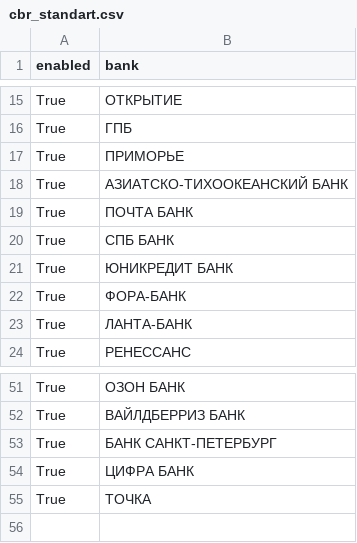
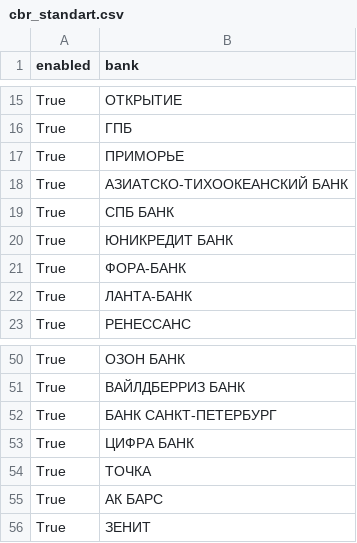
Before and after one commit to ForestTiger-GH/stratbox, a CSV file: src/stratbox/registries/_resources/cbr_standart/cbr_standart.csv, drawn as a sheet; only a part is shown, gaps mark what is left out.

```diff
--- a/src/stratbox/registries/_resources/cbr_standart/cbr_standart.csv
+++ b/src/stratbox/registries/_resources/cbr_standart/cbr_standart.csv
@@ -18,3 +18,2 @@ True,ПРИМОРЬЕ
 True,АЗИАТСКО-ТИХООКЕАНСКИЙ БАНК
-True,ПОЧТА БАНК
 True,СПБ БАНК
@@ -55 +54,3 @@ True,ЦИФРА БАНК
 True,ТОЧКА
+True,АК БАРС
+True,ЗЕНИТ
```
Also changed, not shown: src/stratbox/macrobanks/cbr_forms/models/formulas.csv, 7 other files.
